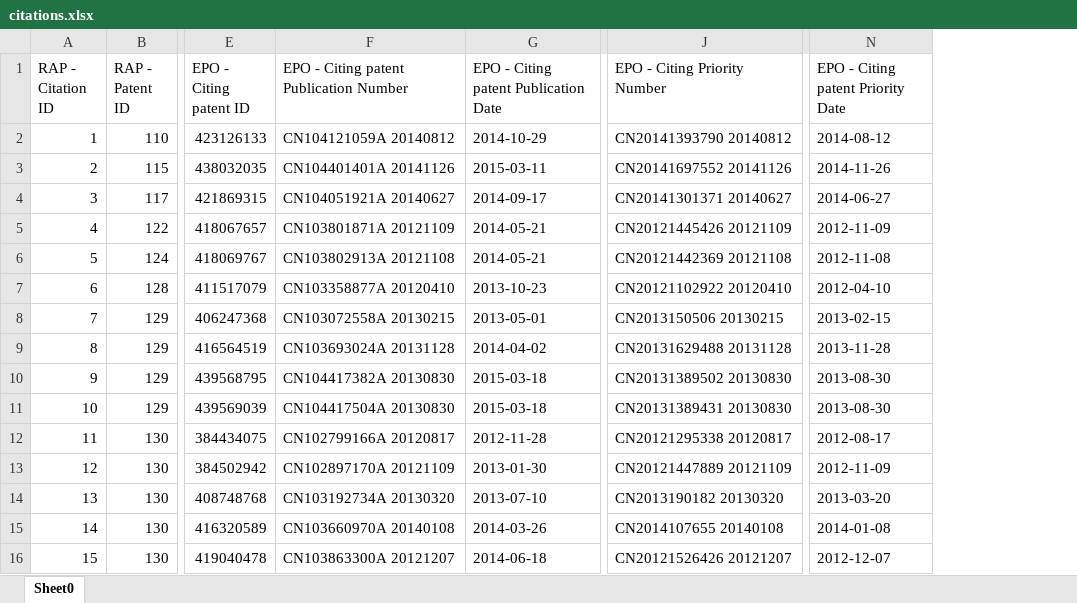
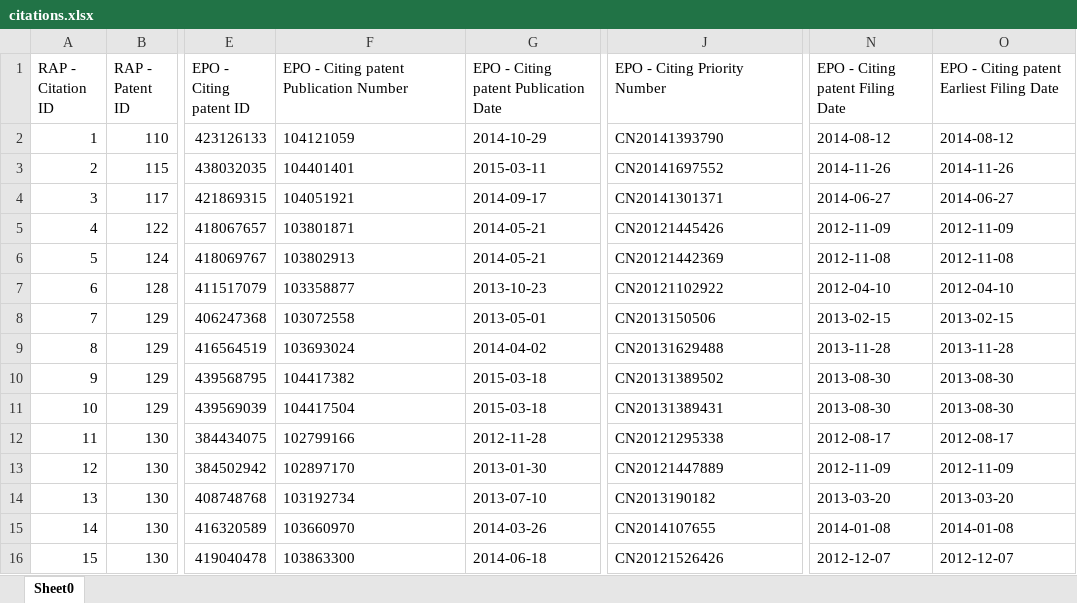
Before and after one commit to zxg618/CitationSearch, an Excel workbook: citations.xlsx, sheet Sheet0, drawn as a sheet; only a part is shown, gaps mark what is left out; values as stored, in another font and other column widths than the file's, no borders; the diff covers the shown part only; the diff names each change by its address in the sheet, - before the commit and + after, or states it on an @@ line.

Commit message:
added earliest filing date temporily

```diff
--- a/citations.xlsx (sheet Sheet0)
+++ b/citations.xlsx (sheet Sheet0)
+column O, rows 1-16: EPO - Citing patent Earliest Filing Date | 2014-08-12 | 2014-11-26 | 2014-06-27 | 2012-11-09 | 2012-11-08 | 2012-04-10 | 2013-02-15 | 2013-11-28 | 2013-08-30 | 2013-08-30 | 2012-08-17 | 2012-11-09 | 2013-03-20 | 2014-01-08 | 2012-12-07
-N1: EPO - Citing patent Priority Date
+N1: EPO - Citing patent Filing Date
-F2: CN104121059A 20140812
+F2: 104121059
-J2 (EPO - Citing Priority Number): CN20141393790 20140812
+J2 (EPO - Citing Priority Number): CN20141393790
-F3: CN104401401A 20141126
+F3: 104401401
-J3 (EPO - Citing Priority Number): CN20141697552 20141126
+J3 (EPO - Citing Priority Number): CN20141697552
-F4: CN104051921A 20140627
+F4: 104051921
-J4 (EPO - Citing Priority Number): CN20141301371 20140627
+J4 (EPO - Citing Priority Number): CN20141301371
-F5: CN103801871A 20121109
+F5: 103801871
-J5 (EPO - Citing Priority Number): CN20121445426 20121109
+J5 (EPO - Citing Priority Number): CN20121445426
-F6: CN103802913A 20121108
+F6: 103802913
-J6 (EPO - Citing Priority Number): CN20121442369 20121108
+J6 (EPO - Citing Priority Number): CN20121442369
-F7: CN103358877A 20120410
+F7: 103358877
-J7 (EPO - Citing Priority Number): CN20121102922 20120410
+J7 (EPO - Citing Priority Number): CN20121102922
-F8: CN103072558A 20130215
+F8: 103072558
-J8 (EPO - Citing Priority Number): CN2013150506 20130215
+J8 (EPO - Citing Priority Number): CN2013150506
-F9: CN103693024A 20131128
+F9: 103693024
-J9 (EPO - Citing Priority Number): CN20131629488 20131128
+J9 (EPO - Citing Priority Number): CN20131629488
-F10: CN104417382A 20130830
+F10: 104417382
-J10 (EPO - Citing Priority Number): CN20131389502 20130830
+J10 (EPO - Citing Priority Number): CN20131389502
-F11: CN104417504A 20130830
+F11: 104417504
-J11 (EPO - Citing Priority Number): CN20131389431 20130830
+J11 (EPO - Citing Priority Number): CN20131389431
-F12: CN102799166A 20120817
+F12: 102799166
-J12 (EPO - Citing Priority Number): CN20121295338 20120817
+J12 (EPO - Citing Priority Number): CN20121295338
-F13: CN102897170A 20121109
+F13: 102897170
-J13 (EPO - Citing Priority Number): CN20121447889 20121109
+J13 (EPO - Citing Priority Number): CN20121447889
-F14: CN103192734A 20130320
+F14: 103192734
-J14 (EPO - Citing Priority Number): CN2013190182 20130320
+J14 (EPO - Citing Priority Number): CN2013190182
-F15: CN103660970A 20140108
+F15: 103660970
-J15 (EPO - Citing Priority Number): CN2014107655 20140108
+J15 (EPO - Citing Priority Number): CN2014107655
-F16: CN103863300A 20121207
+F16: 103863300
-J16 (EPO - Citing Priority Number): CN20121526426 20121207
+J16 (EPO - Citing Priority Number): CN20121526426
```
Also changed, not shown: 148 edited cells elsewhere in this sheet, companies.xlsx, company_translation.xlsx, 11 other files.
